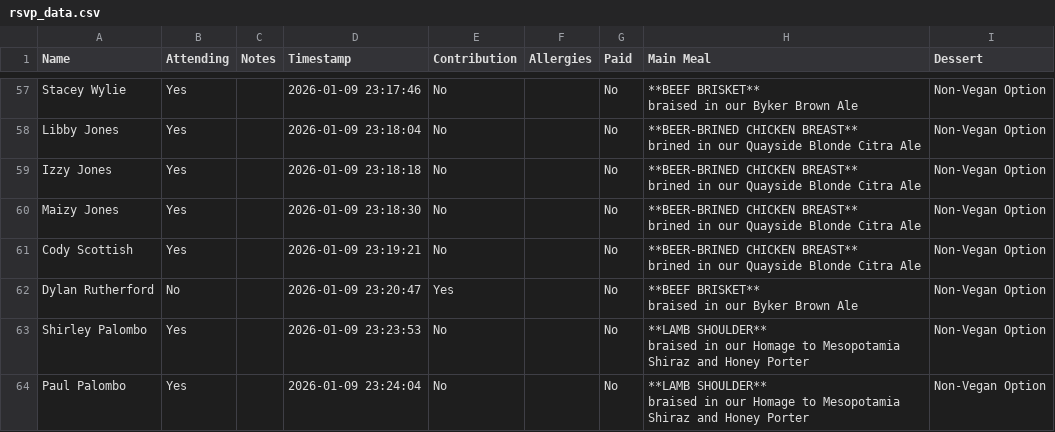
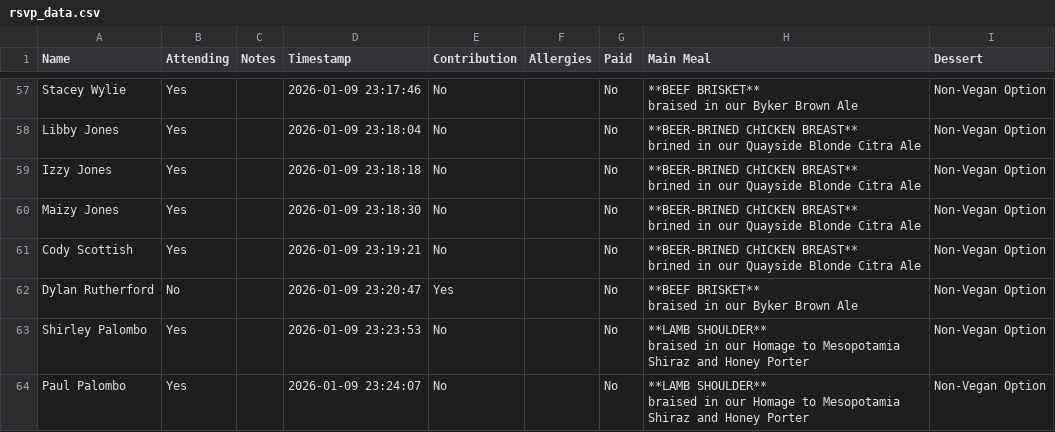
Before and after one commit to oliveplums/Invite, a CSV file: rsvp_data.csv, drawn as a sheet; only a part is shown, gaps mark what is left out.

Commit message:
Update RSVP data (2026-01-09 23:24:07)

```diff
--- a/rsvp_data.csv
+++ b/rsvp_data.csv
@@ -127,3 +127,3 @@ Shirley Palombo,Yes,,2026-01-09 23:23:53,No,,No,"**LAMB SHOULDER**
 braised in our Homage to Mesopotamia Shiraz and Honey Porter",Non-Vegan Option
-Paul Palombo,Yes,,2026-01-09 23:24:04,No,,No,"**LAMB SHOULDER**
-braised in our Homage to Mesopotamia Shiraz and Honey Porter",Non-Vegan Option
+Paul Palombo,Yes,,2026-01-09 23:24:07,No,,No,"**LAMB SHOULDER**
+braised in our Homage to Mesopotamia Shiraz and Honey Porter",Non-Vegan Option
```
